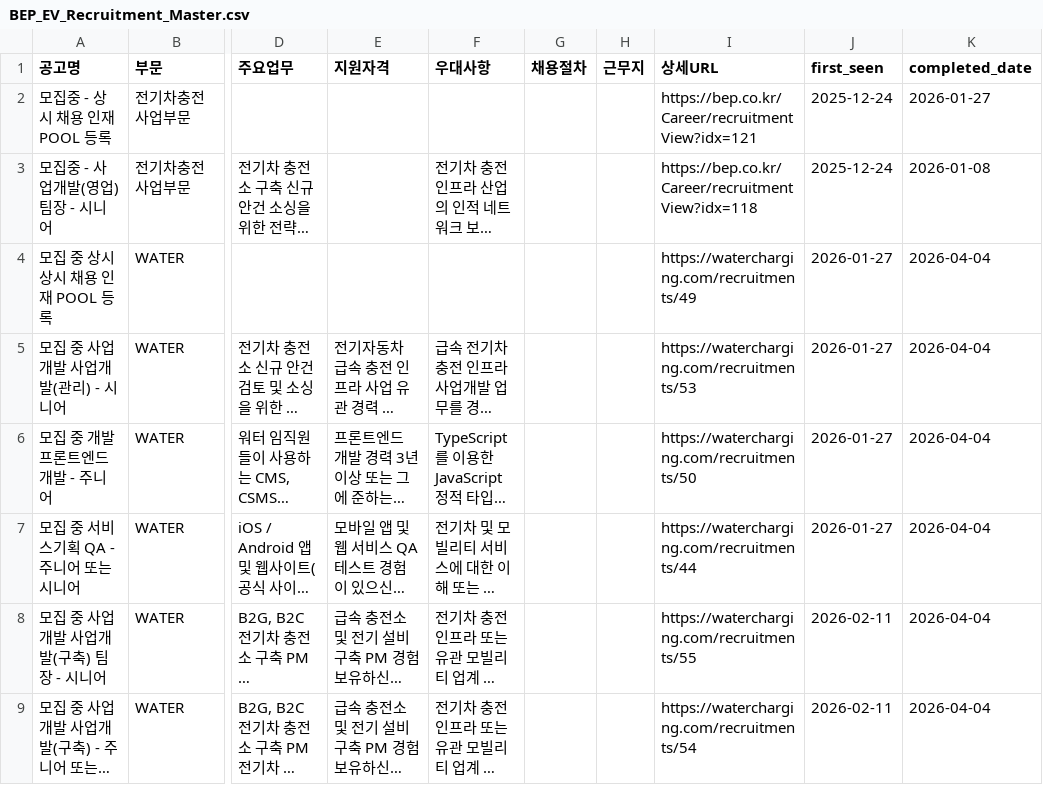
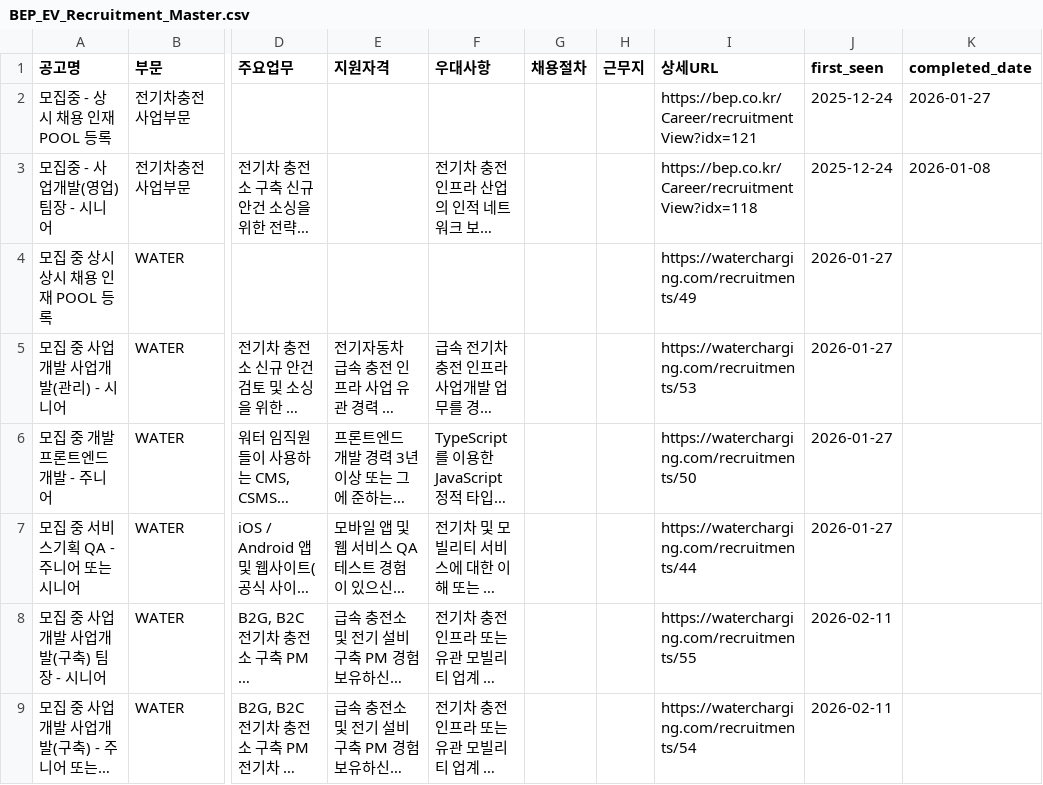
Before and after one commit to ian939/HR-crawler-updated, a CSV file: BEP_EV_Recruitment_Master.csv, drawn as a sheet; only a part is shown, gaps mark what is left out; long unchanged cells end in …; the diff names each change by its address in the sheet, - before the commit and + after, or states it on an @@ line.

```diff
--- a/BEP_EV_Recruitment_Master.csv
+++ b/BEP_EV_Recruitment_Master.csv
-K4:K9 (completed_date): 2026-04-04
+K4:K9 (completed_date): (empty)
```
Also changed, not shown: saramin_results.csv.
